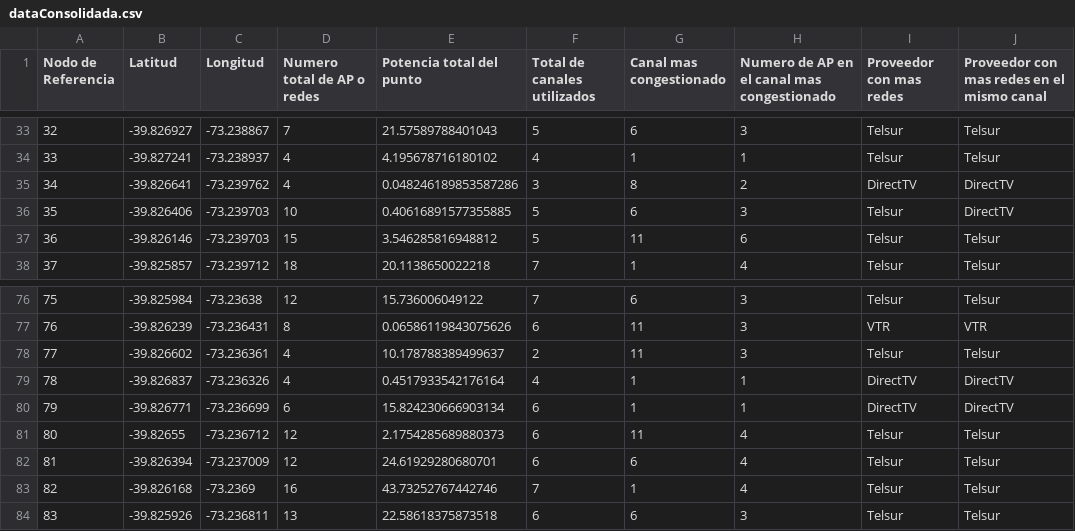
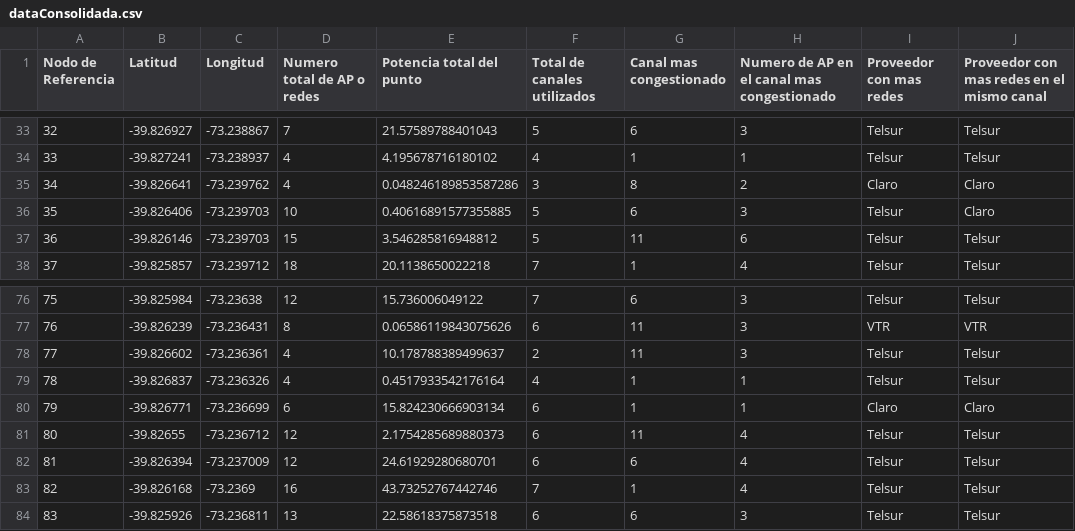
Before and after one commit to PabloSzx/comunicaciones_trabajo_2, a CSV file: data/dataConsolidada.csv, drawn as a sheet; only a part is shown, gaps mark what is left out.

Commit message:
fix directv as provider

```diff
--- a/data/dataConsolidada.csv
+++ b/data/dataConsolidada.csv
@@ -34,4 +34,4 @@
 "33",-39.827241,-73.238937,4,4.195678716180102,4,"1",1,"Telsur","Telsur"
-"34",-39.826641,-73.239762,4,0.048246189853587286,3,"8",2,"DirectTV","DirectTV"
-"35",-39.826406,-73.239703,10,0.40616891577355885,5,"6",3,"Telsur","DirectTV"
+"34",-39.826641,-73.239762,4,0.048246189853587286,3,"8",2,"Claro","Claro"
+"35",-39.826406,-73.239703,10,0.40616891577355885,5,"6",3,"Telsur","Claro"
 "36",-39.826146,-73.239703,15,3.546285816948812,5,"11",6,"Telsur","Telsur"
@@ -78,4 +78,4 @@
 "77",-39.826602,-73.236361,4,10.178788389499637,2,"11",3,"Telsur","Telsur"
-"78",-39.826837,-73.236326,4,0.4517933542176164,4,"1",1,"DirectTV","DirectTV"
-"79",-39.826771,-73.236699,6,15.824230666903134,6,"1",1,"DirectTV","DirectTV"
+"78",-39.826837,-73.236326,4,0.4517933542176164,4,"1",1,"Telsur","Telsur"
+"79",-39.826771,-73.236699,6,15.824230666903134,6,"1",1,"Claro","Claro"
 "80",-39.82655,-73.236712,12,2.1754285689880373,6,"11",4,"Telsur","Telsur"
```
Also changed, not shown: 6 other files.
